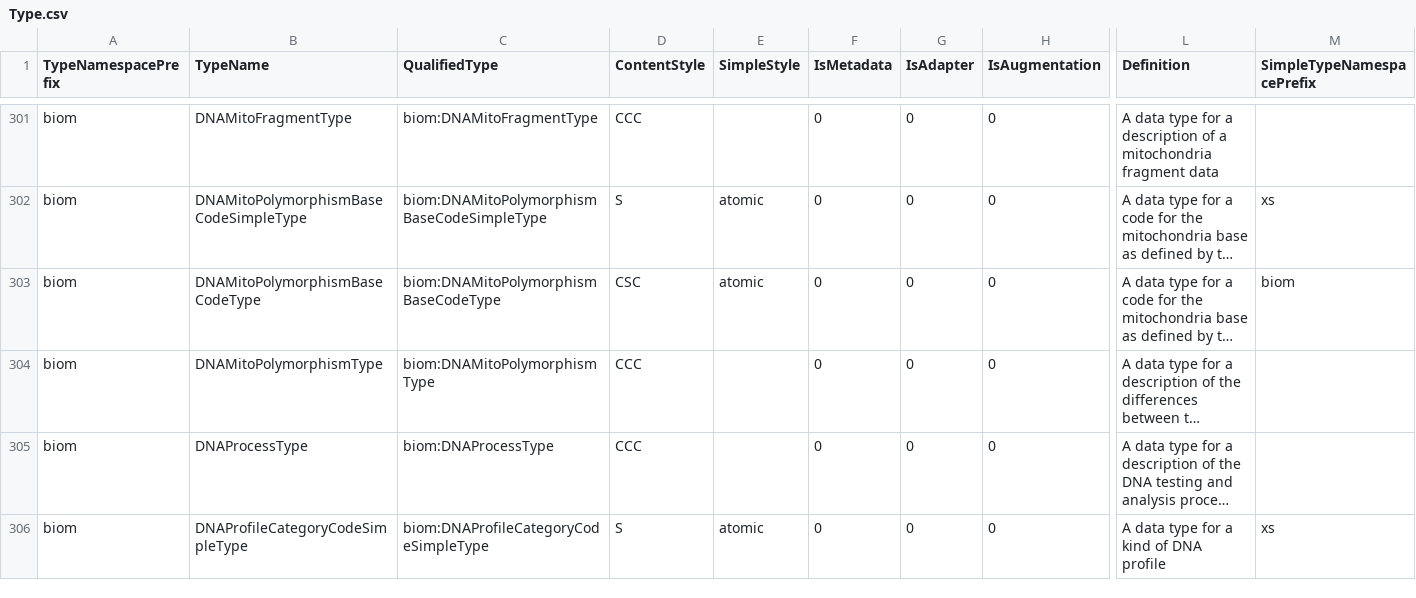
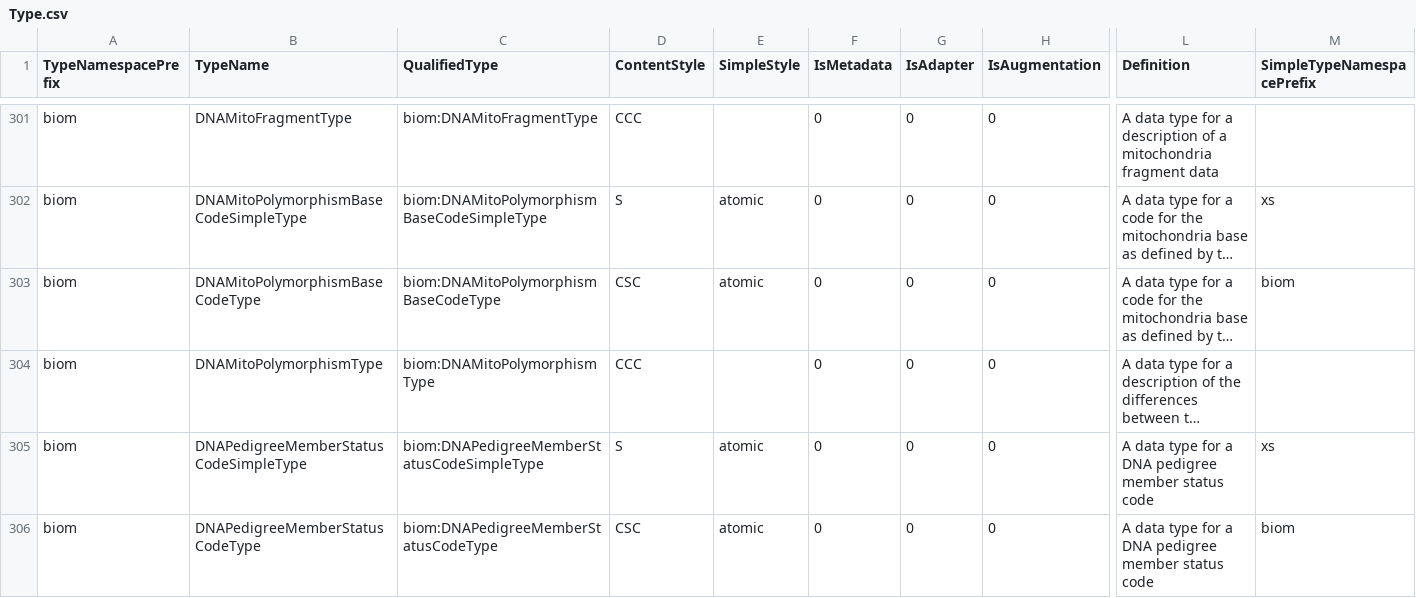
Before and after one commit to NIEM/NIEM-Releases, a CSV file: csv/Type.csv, drawn as a sheet; only a part is shown, gaps mark what is left out; the shorter side is filled out with more unchanged rows; long unchanged cells end in …; rows hold the shown columns only; the diff covers the shown part only; the diff names each change by its address in the sheet, - before the commit and + after, or states it on an @@ line.

```diff
--- a/csv/Type.csv
+++ b/csv/Type.csv
+row 305: biom | DNAPedigreeMemberStatusCodeSimpleType | biom:DNAPedigreeMemberStatusCodeSimpleType | S | atomic | 0 | 0 | 0 | A data type for a DNA pedigree member status code | xs
+row 306: biom | DNAPedigreeMemberStatusCodeType | biom:DNAPedigreeMemberStatusCodeType | CSC | atomic | 0 | 0 | 0 | A data type for a DNA pedigree member status code | biom
```
Also changed, not shown: 1 added row and 2 edited cells elsewhere in this file, 5 other files.
